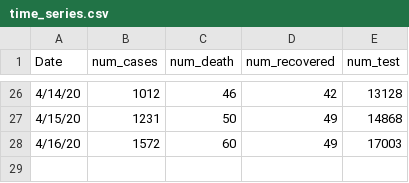
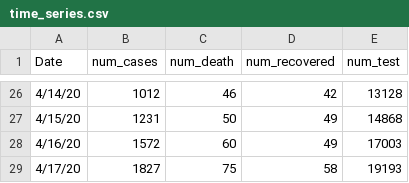
Before and after one commit to rizveeredwan/Corona-History, a CSV file: bangladesh-data/time_series.csv, drawn as a sheet; only a part is shown, gaps mark what is left out; the diff names each change by its address in the sheet, - before the commit and + after, or states it on an @@ line.

```diff
--- a/bangladesh-data/time_series.csv
+++ b/bangladesh-data/time_series.csv
+row 29: 4/17/20 | 1827 | 75 | 58 | 19193
```
Also changed, not shown: 4 other files.
